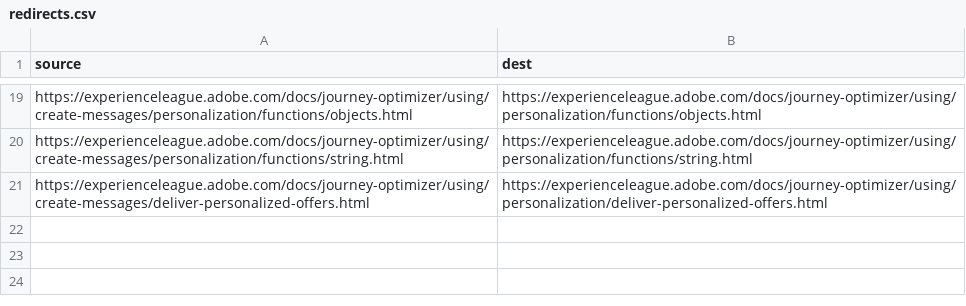
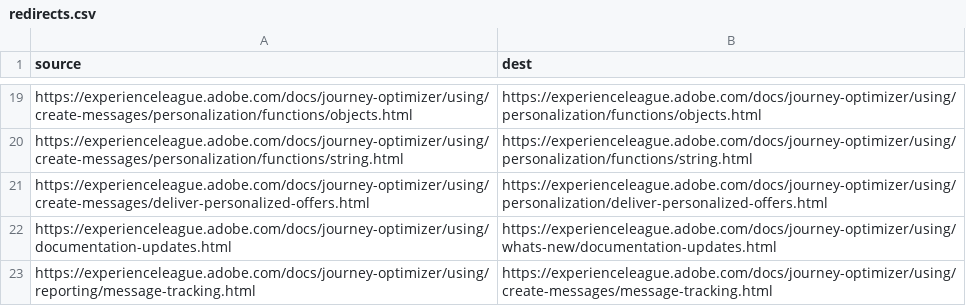
Before and after one commit to rulewis/journey-optimizer.en, a CSV file: redirects.csv, drawn as a sheet; only a part is shown, gaps mark what is left out.

```diff
--- a/redirects.csv
+++ b/redirects.csv
@@ -21 +21,3 @@ https://experienceleague.adobe.com/docs/journey-optimizer/using/create-messages/
 https://experienceleague.adobe.com/docs/journey-optimizer/using/create-messages/deliver-personalized-offers.html,https://experienceleague.adobe.com/docs/journey-optimizer/using/personalization/deliver-personalized-offers.html
+https://experienceleague.adobe.com/docs/journey-optimizer/using/documentation-updates.html,https://experienceleague.adobe.com/docs/journey-optimizer/using/whats-new/documentation-updates.html
+https://experienceleague.adobe.com/docs/journey-optimizer/using/reporting/message-tracking.html,https://experienceleague.adobe.com/docs/journey-optimizer/using/create-messages/message-tracking.html
```
Also changed, not shown: 2 other files.
